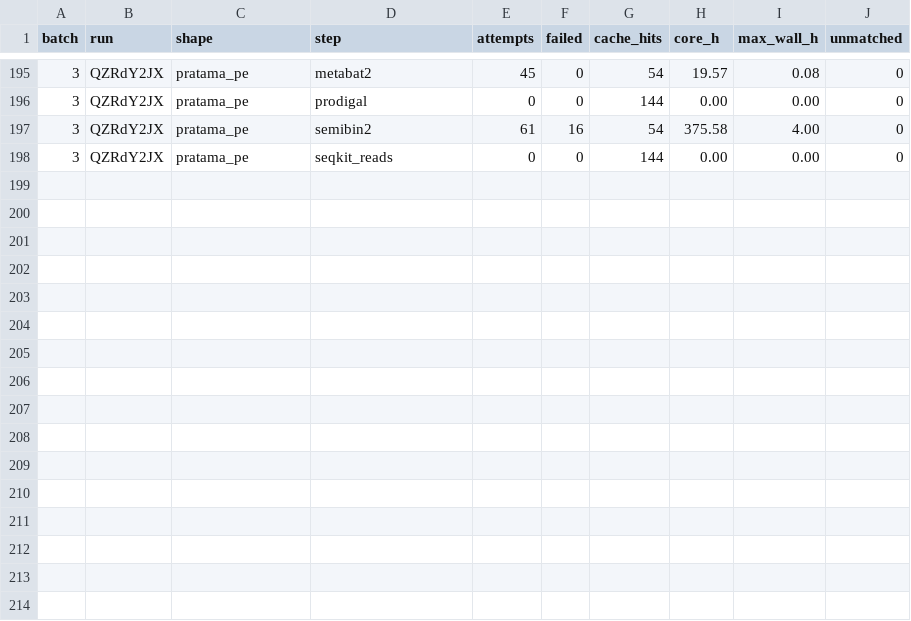
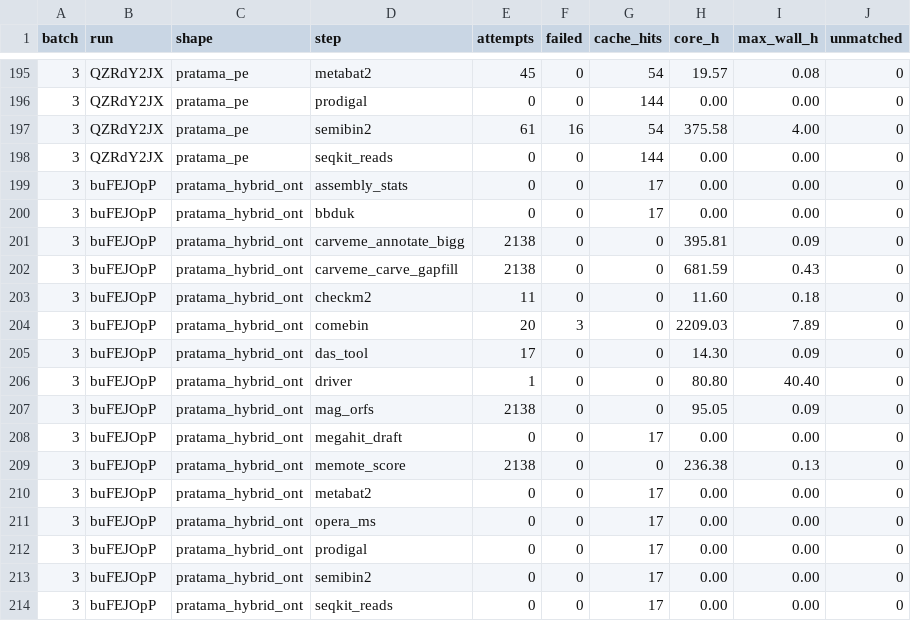
Before and after one commit to phy0x1a79ed/Metasmith, a TSV file: research/metasmith_benchmark/results/e5/cost.tsv, drawn as a sheet; only a part is shown, gaps mark what is left out.

```diff
--- a/research/metasmith_benchmark/results/e5/cost.tsv
+++ b/research/metasmith_benchmark/results/e5/cost.tsv
@@ -198 +198,17 @@ batch	run	shape	step	attempts	failed	cache_hits	core_h	max_wall_h	unmatched
 3	QZRdY2JX	pratama_pe	seqkit_reads	0	0	144	0.00	0.00	0
+3	buFEJOpP	pratama_hybrid_ont	assembly_stats	0	0	17	0.00	0.00	0
+3	buFEJOpP	pratama_hybrid_ont	bbduk	0	0	17	0.00	0.00	0
+3	buFEJOpP	pratama_hybrid_ont	carveme_annotate_bigg	2138	0	0	395.81	0.09	0
+3	buFEJOpP	pratama_hybrid_ont	carveme_carve_gapfill	2138	0	0	681.59	0.43	0
+3	buFEJOpP	pratama_hybrid_ont	checkm2	11	0	0	11.60	0.18	0
+3	buFEJOpP	pratama_hybrid_ont	comebin	20	3	0	2209.03	7.89	0
+3	buFEJOpP	pratama_hybrid_ont	das_tool	17	0	0	14.30	0.09	0
+3	buFEJOpP	pratama_hybrid_ont	driver	1	0	0	80.80	40.40	0
+3	buFEJOpP	pratama_hybrid_ont	mag_orfs	2138	0	0	95.05	0.09	0
+3	buFEJOpP	pratama_hybrid_ont	megahit_draft	0	0	17	0.00	0.00	0
+3	buFEJOpP	pratama_hybrid_ont	memote_score	2138	0	0	236.38	0.13	0
+3	buFEJOpP	pratama_hybrid_ont	metabat2	0	0	17	0.00	0.00	0
+3	buFEJOpP	pratama_hybrid_ont	opera_ms	0	0	17	0.00	0.00	0
+3	buFEJOpP	pratama_hybrid_ont	prodigal	0	0	17	0.00	0.00	0
+3	buFEJOpP	pratama_hybrid_ont	semibin2	0	0	17	0.00	0.00	0
+3	buFEJOpP	pratama_hybrid_ont	seqkit_reads	0	0	17	0.00	0.00	0
```
Also changed, not shown: research/metasmith_benchmark/results/e5/cleanup.tsv, 1 other file.
